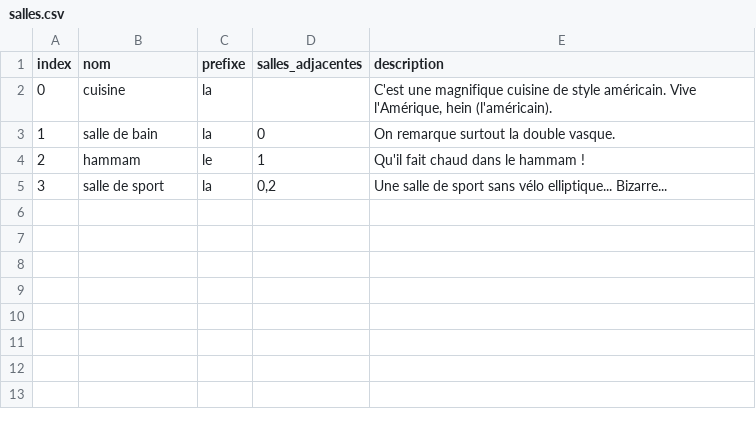
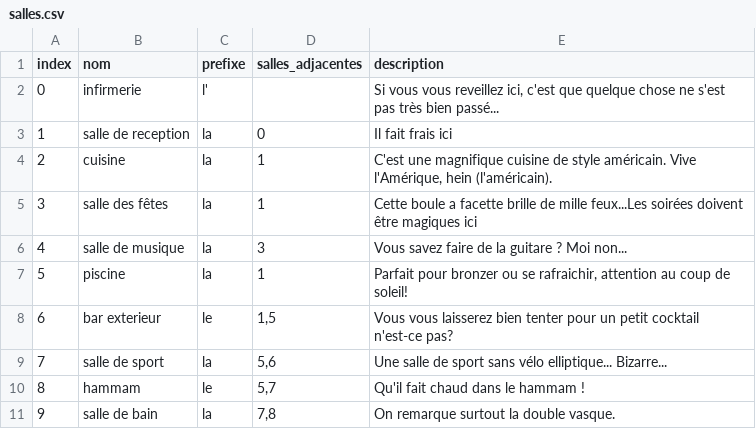
Before and after one commit to gabrielmenevis/projet-java, a CSV file: files/salles.csv, drawn as a sheet.

Commit message:
fichier csv salles complété

```diff
--- a/files/salles.csv
+++ b/files/salles.csv
@@ -1,5 +1,11 @@
 index;nom;prefixe;salles_adjacentes;description
-0;cuisine;la;;C'est une magnifique cuisine de style américain. Vive l'Amérique, hein (l'américain).
-1;salle de bain;la;0;On remarque surtout la double vasque.
-2;hammam;le;1;Qu'il fait chaud dans le hammam !
-3;salle de sport;la;0,2;Une salle de sport sans vélo elliptique... Bizarre...
+0;infirmerie;l';;Si vous vous reveillez ici, c'est que quelque chose ne s'est pas très bien passé...
+1;salle de reception;la;0;Il fait frais ici
+2;cuisine;la;1;C'est une magnifique cuisine de style américain. Vive l'Amérique, hein (l'américain).
+3;salle des fêtes;la;1;Cette boule a facette brille de mille feux...Les soirées doivent être magiques ici
+4;salle de musique;la;3;Vous savez faire de la guitare ? Moi non...
+5;piscine;la;1;Parfait pour bronzer ou se rafraichir, attention au coup de soleil!
+6;bar exterieur;le;1,5;Vous vous laisserez bien tenter pour un petit cocktail n'est-ce pas?
+7;salle de sport;la;5,6;Une salle de sport sans vélo elliptique... Bizarre...
+8;hammam;le;5,7;Qu'il fait chaud dans le hammam !
+9;salle de bain;la;7,8;On remarque surtout la double vasque.
```
